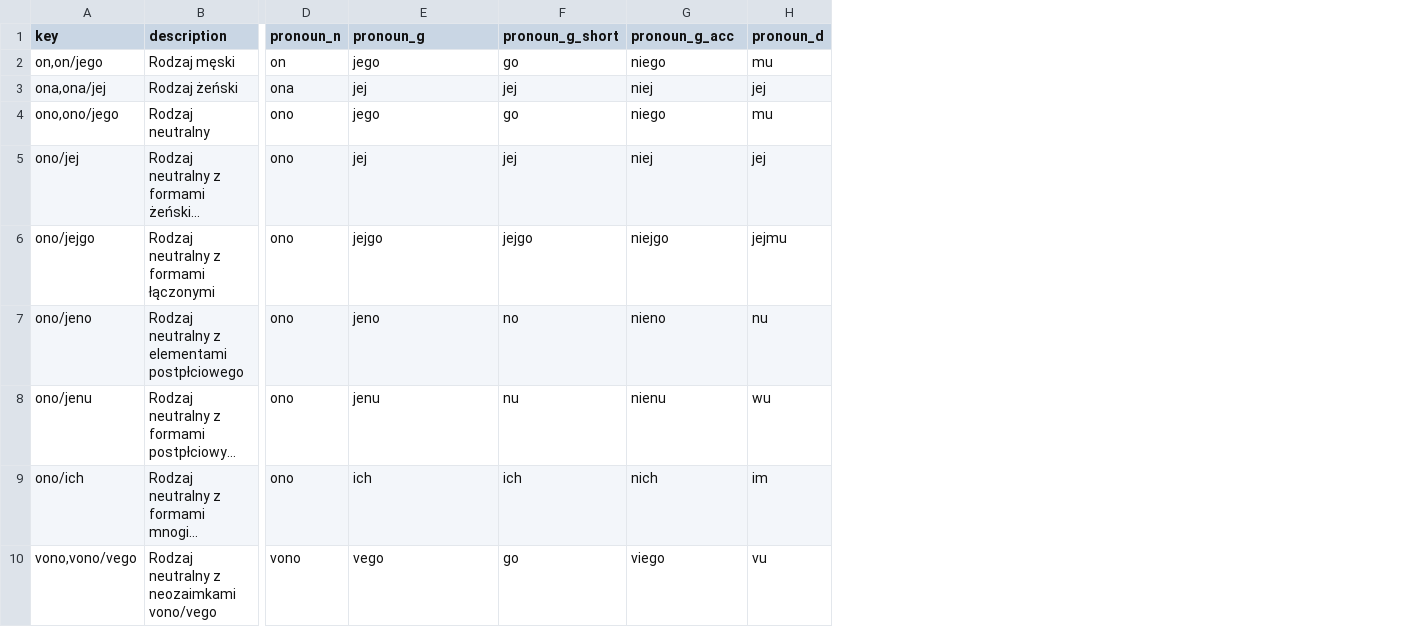
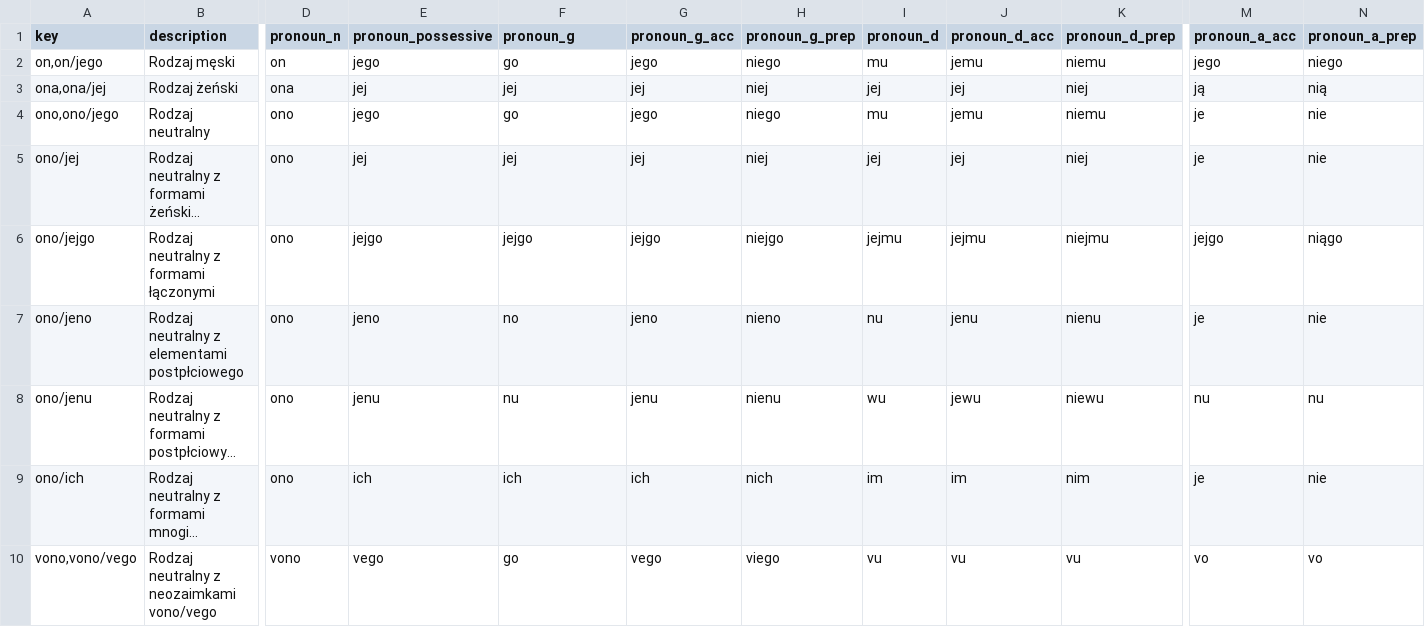
Before and after one commit to tutking24/pronounspage, a TSV file: locale/pl/pronouns/pronouns.tsv, drawn as a sheet; only a part is shown, gaps mark what is left out; long unchanged cells end in …; addresses are those after the commit; the diff names each change by its address in the sheet, - before the commit and + after, or states it on an @@ line.

Commit message:
[pl][pronouns] add accented and preposition forms [wip]

```diff
--- a/locale/pl/pronouns/pronouns.tsv
+++ b/locale/pl/pronouns/pronouns.tsv
+column G (pronoun_g_acc), rows 2-10: jego | jej | jego | jej | jejgo | jeno | jenu | ich | vego
+column J (pronoun_d_acc), rows 2-10: jemu | jej | jemu | jej | jejmu | jenu | jewu | im | vu
+column K (pronoun_d_prep), rows 2-10: niemu | niej | niemu | niej | niejmu | nienu | niewu | nim | vu
+column M (pronoun_a_acc), rows 2-10: jego | ją | je | je | jejgo | je | nu | je | vo
+column N (pronoun_a_prep), rows 2-10: niego | nią | nie | nie | niągo | nie | nu | nie | vo
-E1: pronoun_g
+E1: pronoun_possessive
-F1: pronoun_g_short
+F1: pronoun_g
-H1: pronoun_g_acc
+H1: pronoun_g_prep
```
Also changed, not shown: locale/pl/pronouns/examples.tsv, 3 other files.
